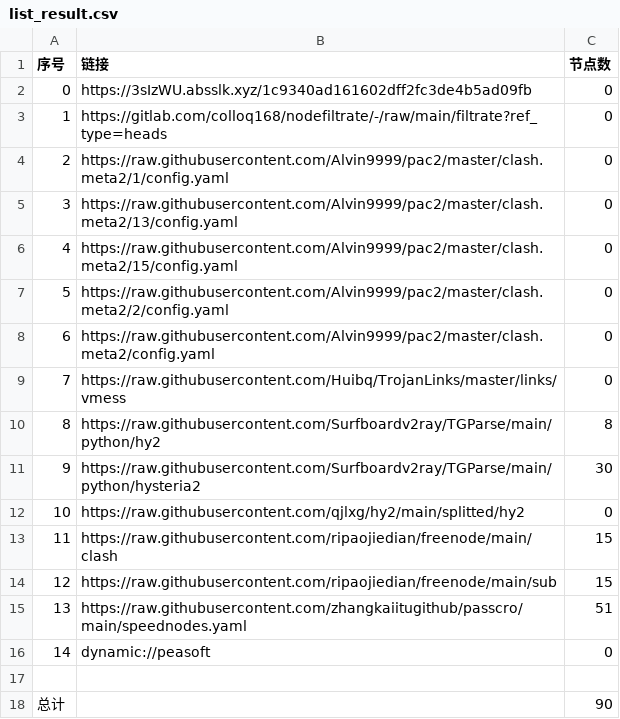
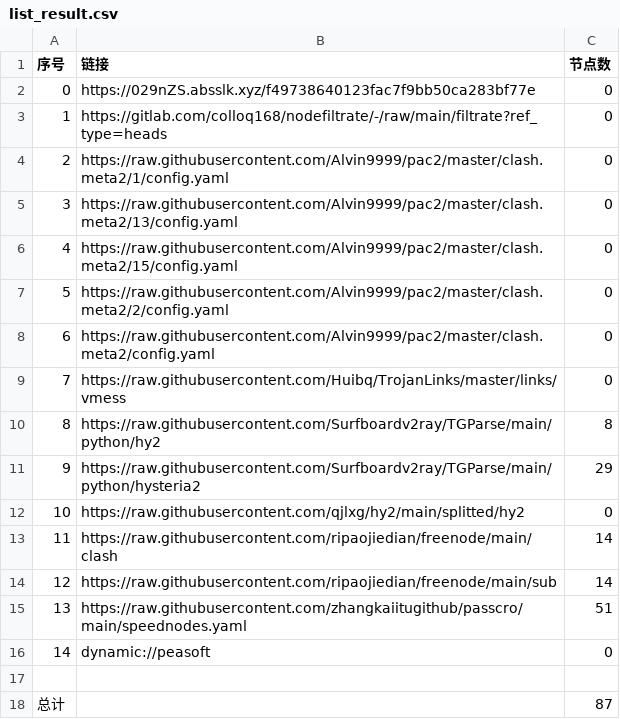
Before and after one commit to hanxiaochan/AutoMergePublicNodes, a CSV file: list_result.csv, drawn as a sheet.

```diff
--- a/list_result.csv
+++ b/list_result.csv
@@ -1,3 +1,3 @@
 序号,链接,节点数
-0,https://3sIzWU.absslk.xyz/1c9340ad161602dff2fc3de4b5ad09fb,0
+0,https://029nZS.absslk.xyz/f49738640123fac7f9bb50ca283bf77e,0
 1,https://gitlab.com/colloq168/nodefiltrate/-/raw/main/filtrate?ref_type=heads,0
@@ -10,6 +10,6 @@
 8,https://raw.githubusercontent.com/Surfboardv2ray/TGParse/main/python/hy2,8
-9,https://raw.githubusercontent.com/Surfboardv2ray/TGParse/main/python/hysteria2,30
+9,https://raw.githubusercontent.com/Surfboardv2ray/TGParse/main/python/hysteria2,29
 10,https://raw.githubusercontent.com/qjlxg/hy2/main/splitted/hy2,0
-11,https://raw.githubusercontent.com/ripaojiedian/freenode/main/clash,15
-12,https://raw.githubusercontent.com/ripaojiedian/freenode/main/sub,15
+11,https://raw.githubusercontent.com/ripaojiedian/freenode/main/clash,14
+12,https://raw.githubusercontent.com/ripaojiedian/freenode/main/sub,14
 13,https://raw.githubusercontent.com/zhangkaiitugithub/passcro/main/speednodes.yaml,51
@@ -17,2 +17,2 @@
 
-总计,,90
+总计,,87
```
Also changed, not shown: 15 other files.
